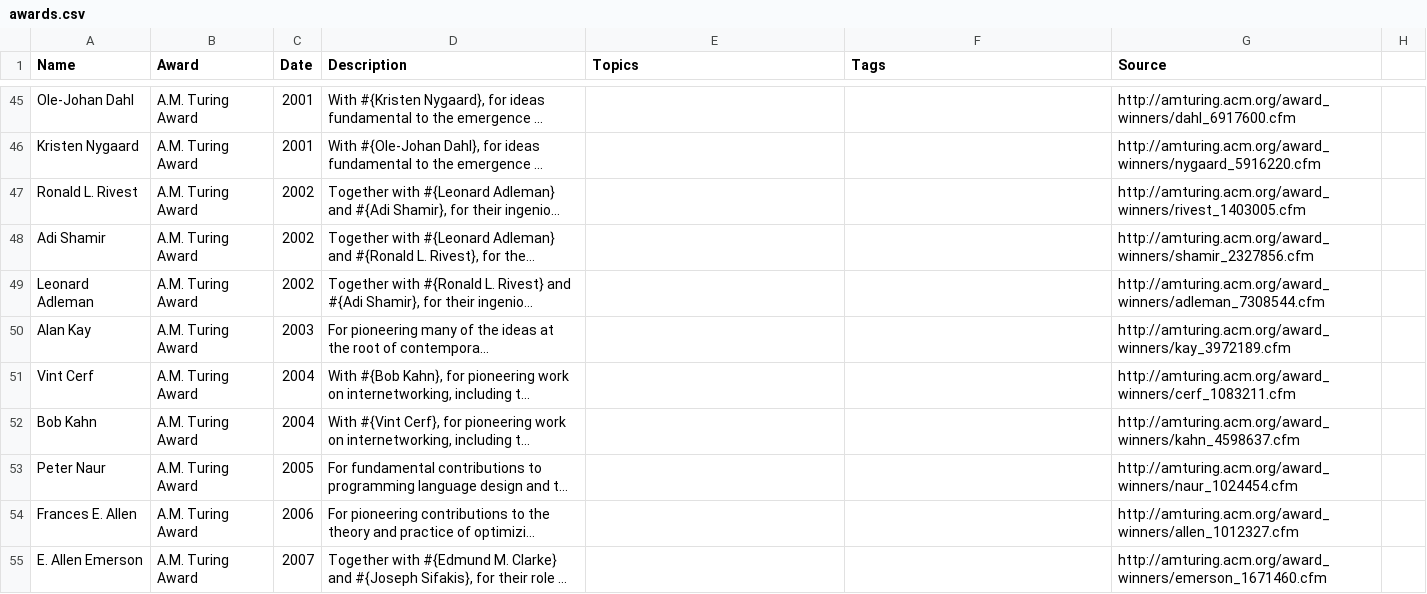
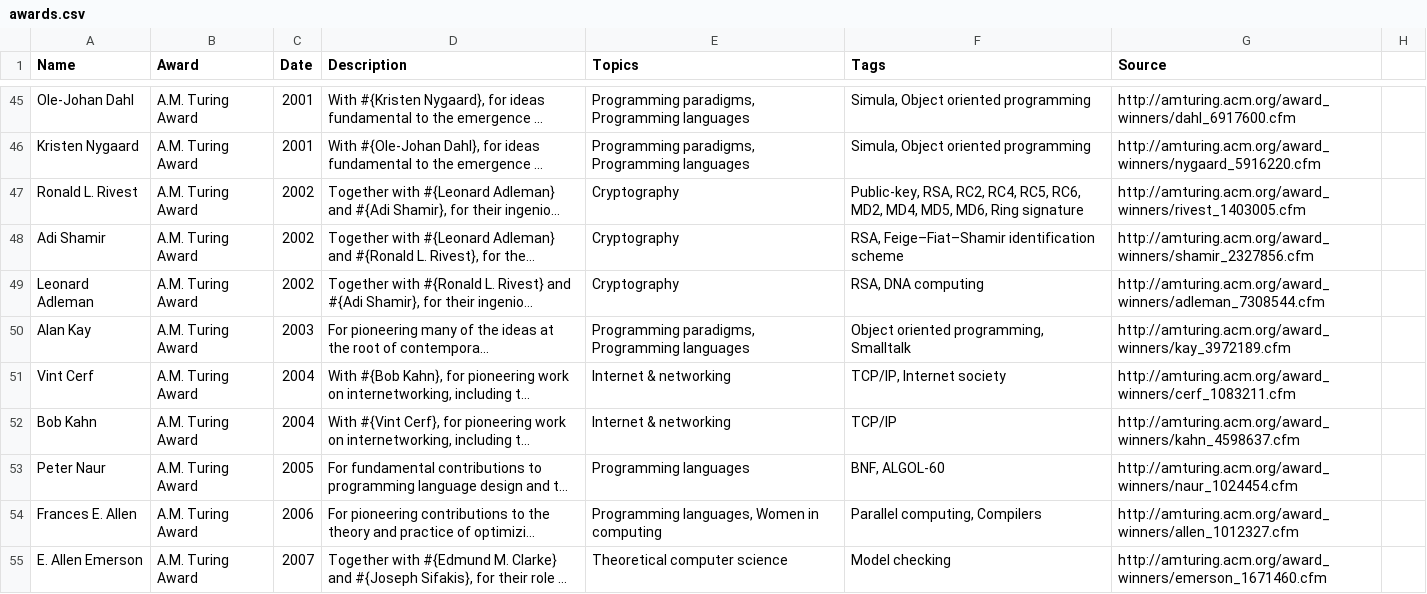
Before and after one commit to buntine/pioneers, a CSV file: data/csv/awards.csv, drawn as a sheet; only a part is shown, gaps mark what is left out; long unchanged cells end in …; the diff covers the shown part only; the diff names each change by its address in the sheet, - before the commit and + after, or states it on an @@ line.

```diff
--- a/data/csv/awards.csv
+++ b/data/csv/awards.csv
-E45:E46 (Topics): (empty)
+E45:E46 (Topics): Programming paradigms, Programming languages
-F45:F46 (Tags): (empty)
+F45:F46 (Tags): Simula, Object oriented programming
-E47:E49 (Topics): (empty)
+E47:E49 (Topics): Cryptography
-F47 (Tags): (empty)
+F47 (Tags): Public-key, RSA, RC2, RC4, RC5, RC6, MD2, MD4, MD5, MD6, Ring signature
-F48 (Tags): (empty)
+F48 (Tags): RSA, Feige–Fiat–Shamir identification scheme
-F49 (Tags): (empty)
+F49 (Tags): RSA, DNA computing
-E50 (Topics): (empty)
+E50 (Topics): Programming paradigms, Programming languages
-F50 (Tags): (empty)
+F50 (Tags): Object oriented programming, Smalltalk
-E51:E52 (Topics): (empty)
+E51:E52 (Topics): Internet & networking
-F51 (Tags): (empty)
+F51 (Tags): TCP/IP, Internet society
-F52 (Tags): (empty)
+F52 (Tags): TCP/IP
-E53 (Topics): (empty)
+E53 (Topics): Programming languages
-F53 (Tags): (empty)
+F53 (Tags): BNF, ALGOL-60
-E54 (Topics): (empty)
+E54 (Topics): Programming languages, Women in computing
-F54 (Tags): (empty)
+F54 (Tags): Parallel computing, Compilers
-E55 (Topics): (empty)
+E55 (Topics): Theoretical computer science
-F55 (Tags): (empty)
+F55 (Tags): Model checking
```
Also changed, not shown: 94 edited cells elsewhere in this file.
